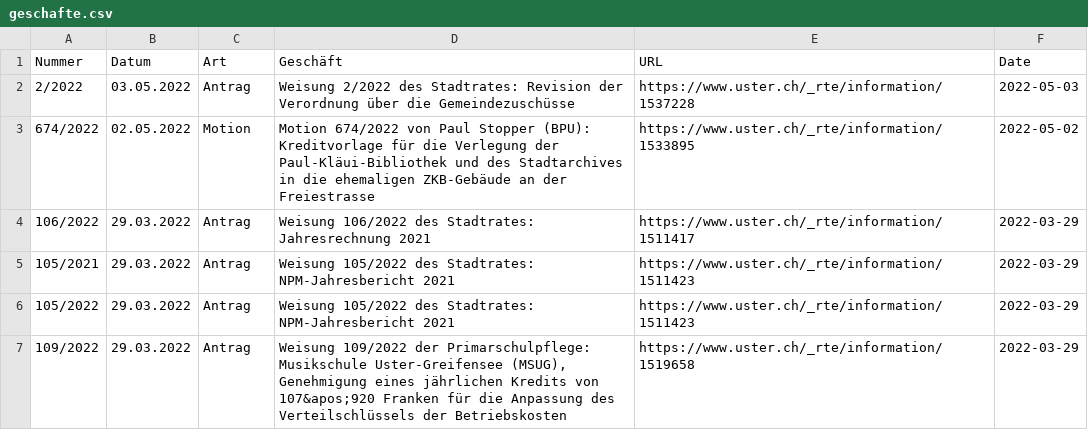
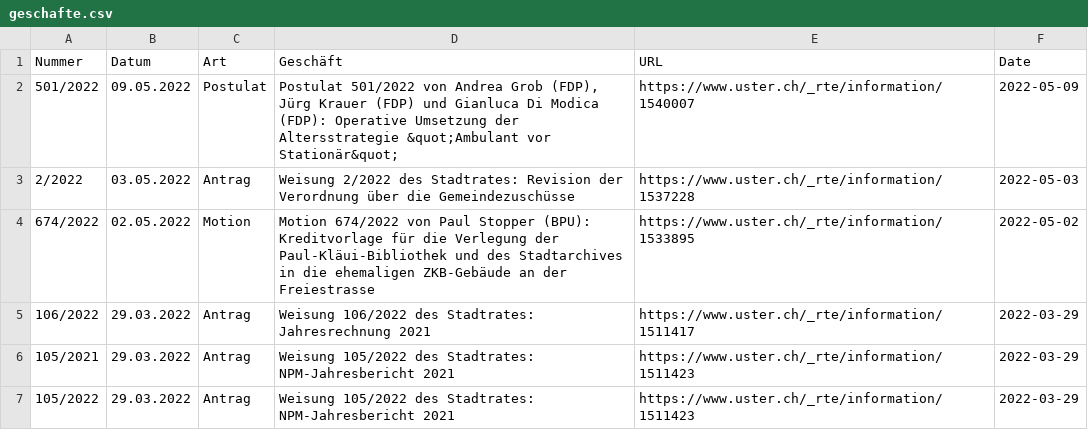
Before and after one commit to data-socialthink/politik-uster, a CSV file: geschafte.csv, drawn as a sheet; only a part is shown; the shorter side is filled out with more unchanged rows; the diff names each change by its address in the sheet, - before the commit and + after, or states it on an @@ line.

Commit message:
Update: 2022-05-10 02:05:03

```diff
--- a/geschafte.csv
+++ b/geschafte.csv
+row 2: 501/2022 | 09.05.2022 | Postulat | Postulat 501/2022 von Andrea Grob (FDP), Jürg Krauer (FDP) und Gianluca Di Modica (FDP): Operative Umsetzung der Altersstrategie &quot;Ambulant vor Stationär&quot; | https://www.uster.ch/_rte/information/1540007 | 2022-05-09
```
